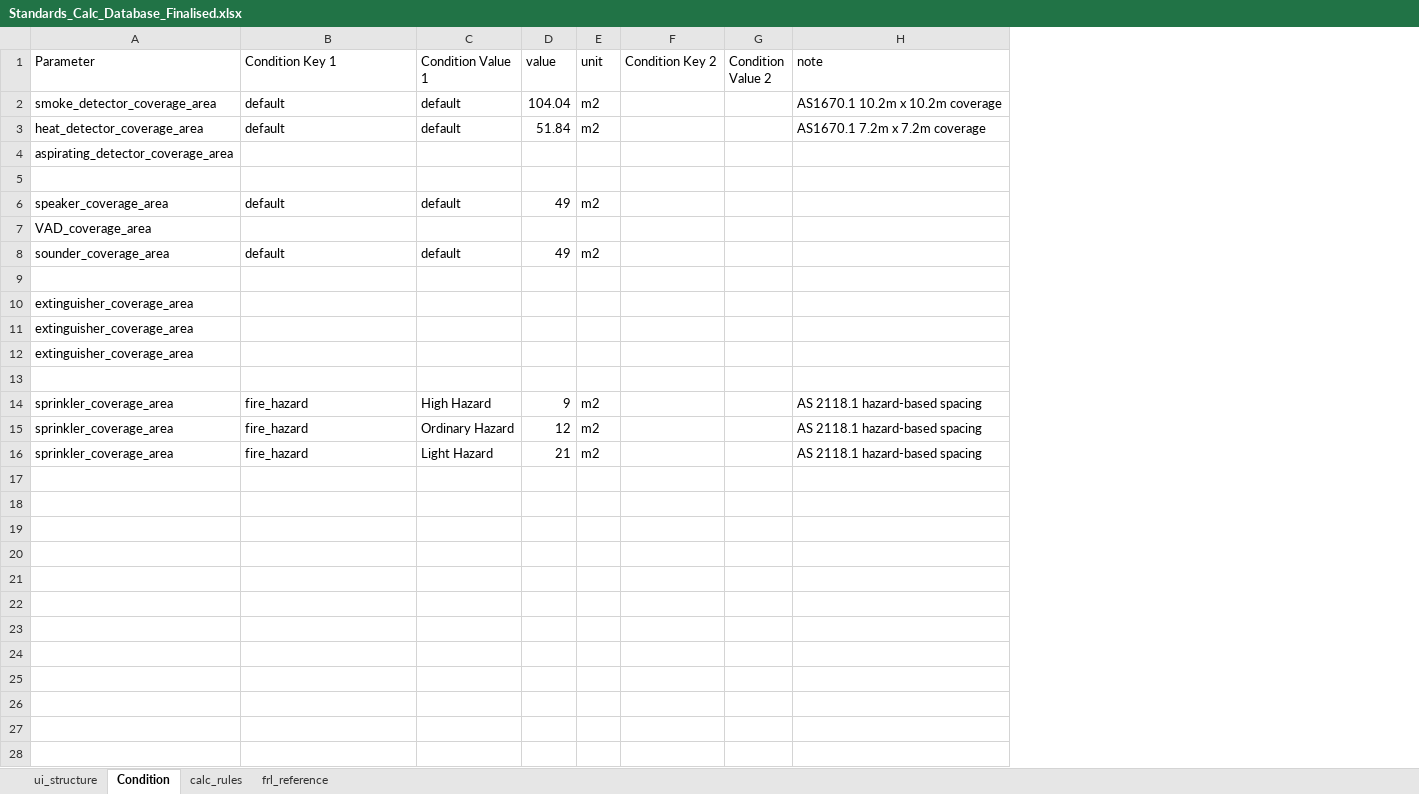
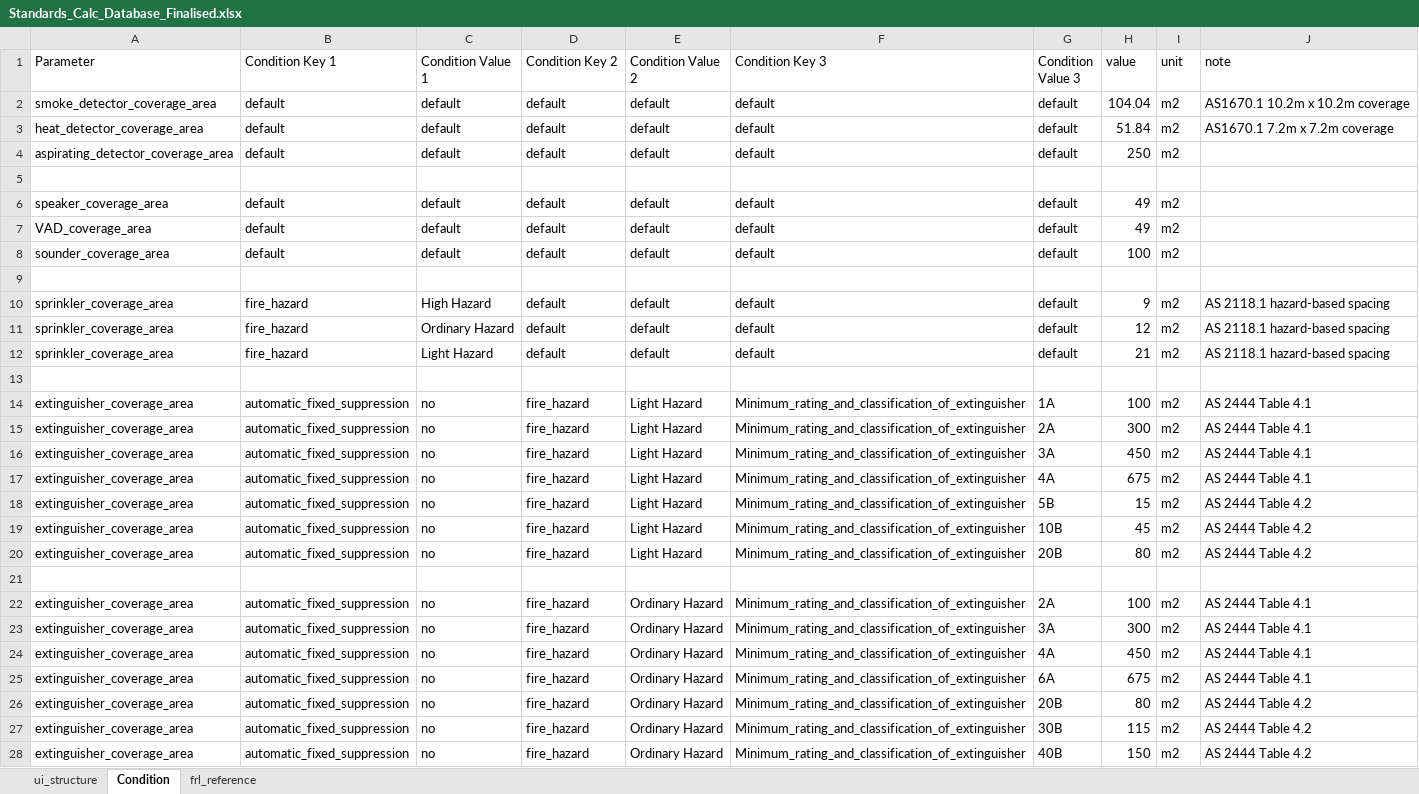
Before and after one commit to adamharith123/JFC-Embodied-Carbon-App, an Excel workbook: database/databases/Standards_Calc_Database_Finalised.xlsx, sheet Condition, drawn as a sheet; only a part is shown; values as stored, in another font and other column widths than the file's, no borders; removed rows and columns are numbered as before the commit, all else as after; the diff covers the shown part only; the diff names each change by its address in the sheet, - before the commit and + after, or states it on an @@ line.

```diff
--- a/database/databases/Standards_Calc_Database_Finalised.xlsx (sheet Condition)
+++ b/database/databases/Standards_Calc_Database_Finalised.xlsx (sheet Condition)
-sheet tab: calc_rules
+column D (Condition Key 2), rows 2-3: default | default; row 6: default; rows 8-12: default |  | default | default | default
+column E (Condition Value 2), rows 2-3: default | default; row 6: default; rows 8-12: default |  | default | default | default
+column F (Condition Key 3), rows 2-3: default | default; row 6: default; rows 8-12: default |  | default | default | default
+column G (Condition Value 3), rows 2-3: default | default; row 6: default; rows 8-12: default |  | default | default | default
-column F (Condition Key 2), empty
-column G (Condition Value 2), empty
-row 4: aspirating_detector_coverage_area
+row 4: aspirating_detector_coverage_area | default | default | default | default | default | default | 250 | m2
-row 7: VAD_coverage_area
+row 7: VAD_coverage_area | default | default | default | default | default | default | 49 | m2
-H8 (value): 49
+H8 (value): 100
-row 9: (empty)
-row 10: extinguisher_coverage_area
-row 11: extinguisher_coverage_area
-row 12: extinguisher_coverage_area
+row 13: (empty)
+row 14: extinguisher_coverage_area | automatic_fixed_suppression | no | fire_hazard | Light Hazard | Minimum_rating_and_classification_of_extinguisher | 1A | 100 | m2 | AS 2444 Table 4.1
+row 15: extinguisher_coverage_area | automatic_fixed_suppression | no | fire_hazard | Light Hazard | Minimum_rating_and_classification_of_extinguisher | 2A | 300 | m2 | AS 2444 Table 4.1
+row 16: extinguisher_coverage_area | automatic_fixed_suppression | no | fire_hazard | Light Hazard | Minimum_rating_and_classification_of_extinguisher | 3A | 450 | m2 | AS 2444 Table 4.1
+row 17: extinguisher_coverage_area | automatic_fixed_suppression | no | fire_hazard | Light Hazard | Minimum_rating_and_classification_of_extinguisher | 4A | 675 | m2 | AS 2444 Table 4.1
+row 18: extinguisher_coverage_area | automatic_fixed_suppression | no | fire_hazard | Light Hazard | Minimum_rating_and_classification_of_extinguisher | 5B | 15 | m2 | AS 2444 Table 4.2
+row 19: extinguisher_coverage_area | automatic_fixed_suppression | no | fire_hazard | Light Hazard | Minimum_rating_and_classification_of_extinguisher | 10B | 45 | m2 | AS 2444 Table 4.2
+row 20: extinguisher_coverage_area | automatic_fixed_suppression | no | fire_hazard | Light Hazard | Minimum_rating_and_classification_of_extinguisher | 20B | 80 | m2 | AS 2444 Table 4.2
+row 21: (empty)
+row 22: extinguisher_coverage_area | automatic_fixed_suppression | no | fire_hazard | Ordinary Hazard | Minimum_rating_and_classification_of_extinguisher | 2A | 100 | m2 | AS 2444 Table 4.1
+row 23: extinguisher_coverage_area | automatic_fixed_suppression | no | fire_hazard | Ordinary Hazard | Minimum_rating_and_classification_of_extinguisher | 3A | 300 | m2 | AS 2444 Table 4.1
+row 24: extinguisher_coverage_area | automatic_fixed_suppression | no | fire_hazard | Ordinary Hazard | Minimum_rating_and_classification_of_extinguisher | 4A | 450 | m2 | AS 2444 Table 4.1
+row 25: extinguisher_coverage_area | automatic_fixed_suppression | no | fire_hazard | Ordinary Hazard | Minimum_rating_and_classification_of_extinguisher | 6A | 675 | m2 | AS 2444 Table 4.1
+row 26: extinguisher_coverage_area | automatic_fixed_suppression | no | fire_hazard | Ordinary Hazard | Minimum_rating_and_classification_of_extinguisher | 20B | 80 | m2 | AS 2444 Table 4.2
+row 27: extinguisher_coverage_area | automatic_fixed_suppression | no | fire_hazard | Ordinary Hazard | Minimum_rating_and_classification_of_extinguisher | 30B | 115 | m2 | AS 2444 Table 4.2
+row 28: extinguisher_coverage_area | automatic_fixed_suppression | no | fire_hazard | Ordinary Hazard | Minimum_rating_and_classification_of_extinguisher | 40B | 150 | m2 | AS 2444 Table 4.2
```
Also changed, not shown: 34 added rows elsewhere in this sheet, sheet ui_structure, sheet frl_reference, hidden cells, 6 other files.
